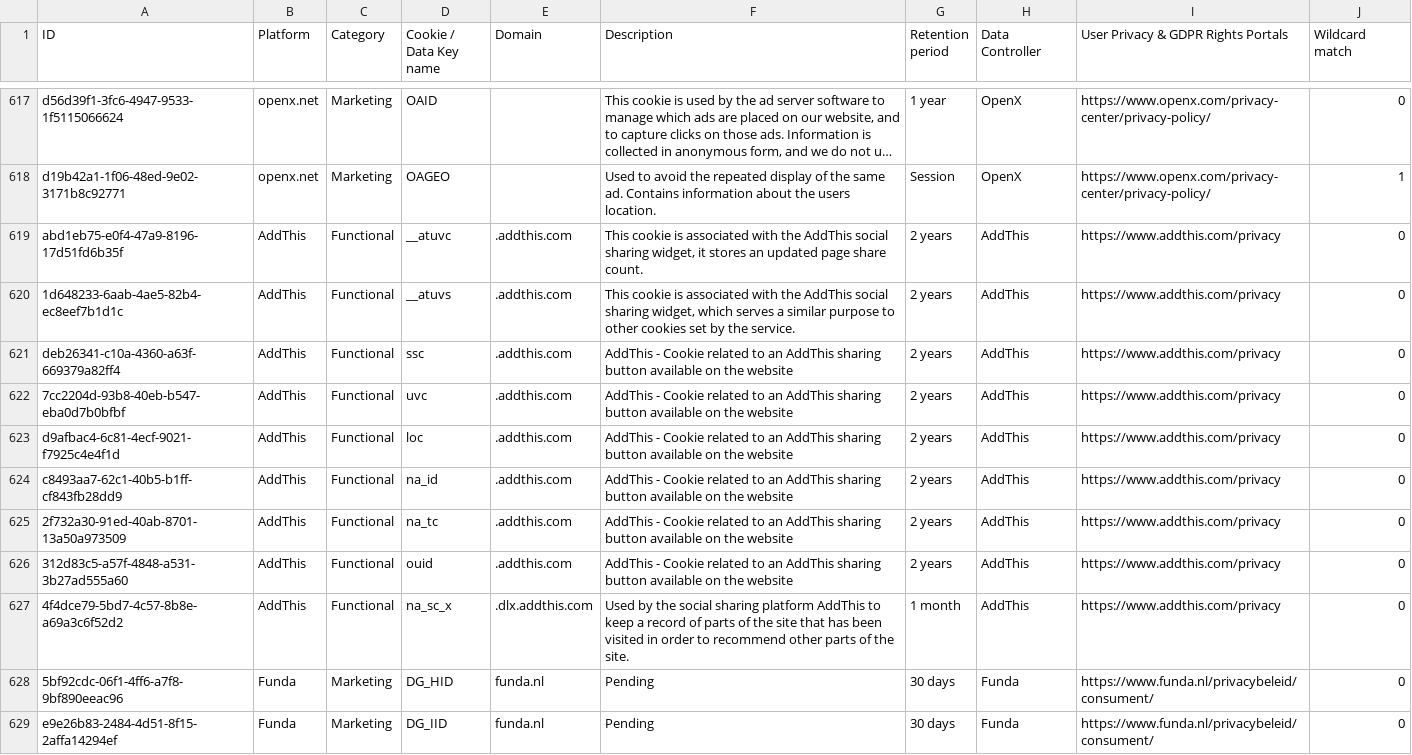
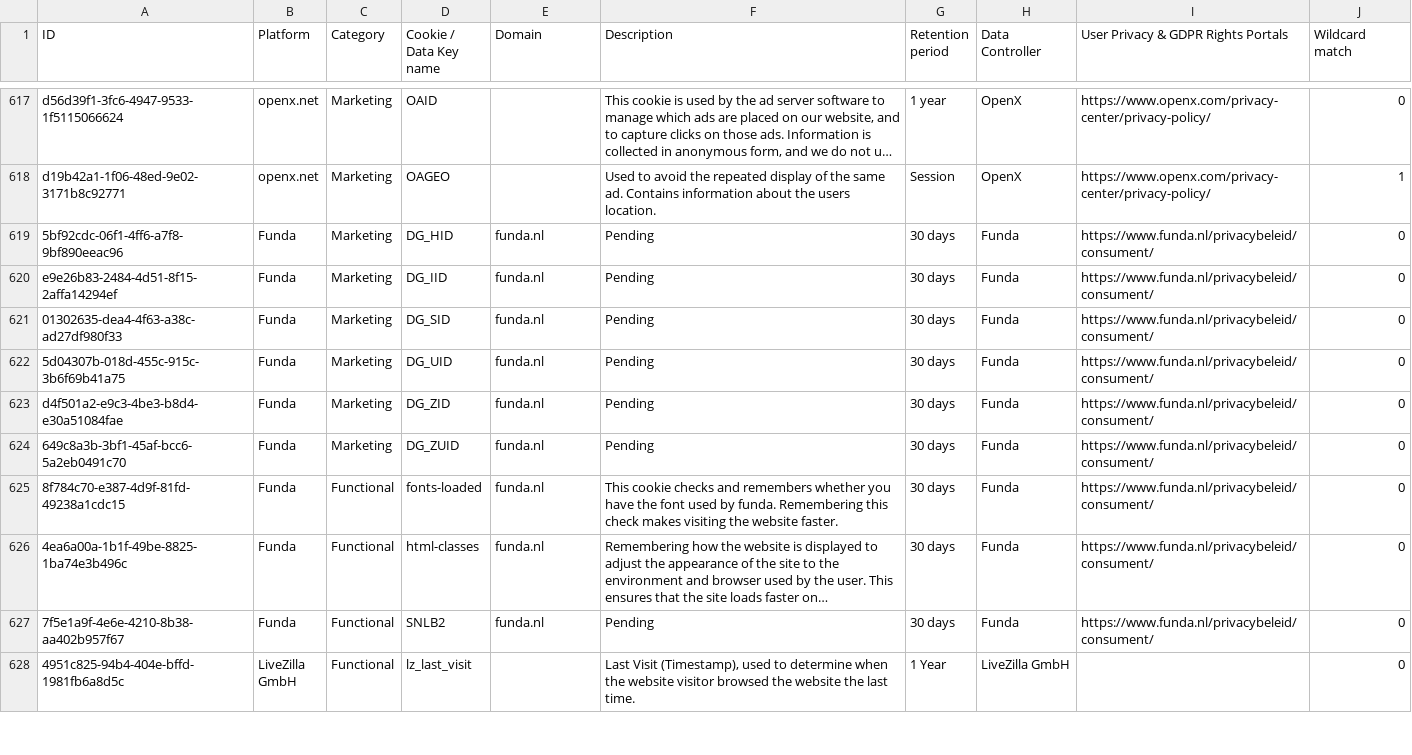
Before and after one commit to jkwakman/Open-Cookie-Database, a CSV file: open-cookie-database.csv, drawn as a sheet; only a part is shown, gaps mark what is left out; the shorter side is filled out with more unchanged rows; long unchanged cells end in …; the diff names each change by its address in the sheet, - before the commit and + after, or states it on an @@ line.

Commit message:
Removed AddThis cookies as the platform was discontinued in 2023

```diff
--- a/open-cookie-database.csv
+++ b/open-cookie-database.csv
-row 619: abd1eb75-e0f4-47a9-8196-17d51fd6b35f | AddThis | Functional | __atuvc | .addthis.com | This cookie is associated with the AddThis social sharing widget, it stores an updated page share count. | 2 years | AddThis | https://www.addthis.com/privacy | 0
-row 620: 1d648233-6aab-4ae5-82b4-ec8eef7b1d1c | AddThis | Functional | __atuvs | .addthis.com | This cookie is associated with the AddThis social sharing widget, which serves a similar purpose to other cookies set by the service. | 2 years | AddThis | https://www.addthis.com/privacy | 0
-row 621: deb26341-c10a-4360-a63f-669379a82ff4 | AddThis | Functional | ssc | .addthis.com | AddThis - Cookie related to an AddThis sharing button available on the website | 2 years | AddThis | https://www.addthis.com/privacy | 0
-row 622: 7cc2204d-93b8-40eb-b547-eba0d7b0bfbf | AddThis | Functional | uvc | .addthis.com | AddThis - Cookie related to an AddThis sharing button available on the website | 2 years | AddThis | https://www.addthis.com/privacy | 0
-row 623: d9afbac4-6c81-4ecf-9021-f7925c4e4f1d | AddThis | Functional | loc | .addthis.com | AddThis - Cookie related to an AddThis sharing button available on the website | 2 years | AddThis | https://www.addthis.com/privacy | 0
-row 624: c8493aa7-62c1-40b5-b1ff-cf843fb28dd9 | AddThis | Functional | na_id | .addthis.com | AddThis - Cookie related to an AddThis sharing button available on the website | 2 years | AddThis | https://www.addthis.com/privacy | 0
-row 625: 2f732a30-91ed-40ab-8701-13a50a973509 | AddThis | Functional | na_tc | .addthis.com | AddThis - Cookie related to an AddThis sharing button available on the website | 2 years | AddThis | https://www.addthis.com/privacy | 0
-row 626: 312d83c5-a57f-4848-a531-3b27ad555a60 | AddThis | Functional | ouid | .addthis.com | AddThis - Cookie related to an AddThis sharing button available on the website | 2 years | AddThis | https://www.addthis.com/privacy | 0
-row 627: 4f4dce79-5bd7-4c57-8b8e-a69a3c6f52d2 | AddThis | Functional | na_sc_x | .dlx.addthis.com | Used by the social sharing platform AddThis to keep a record of parts of the site that has been visited in order to recommend other parts of the site. | 1 month | AddThis | https://www.addthis.com/privacy | 0
```
